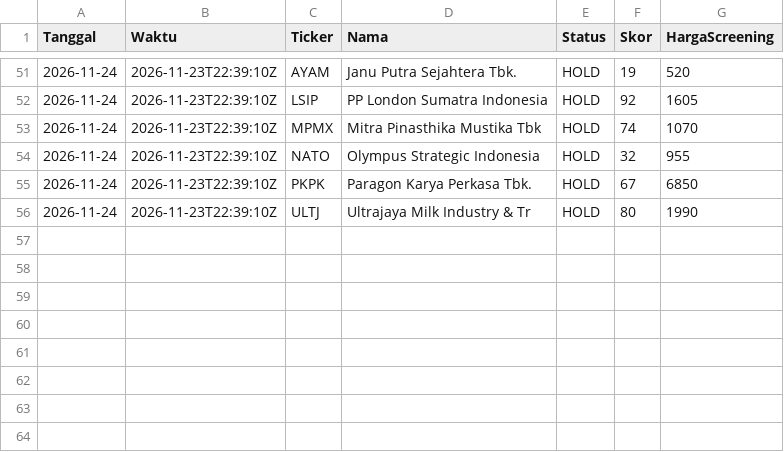
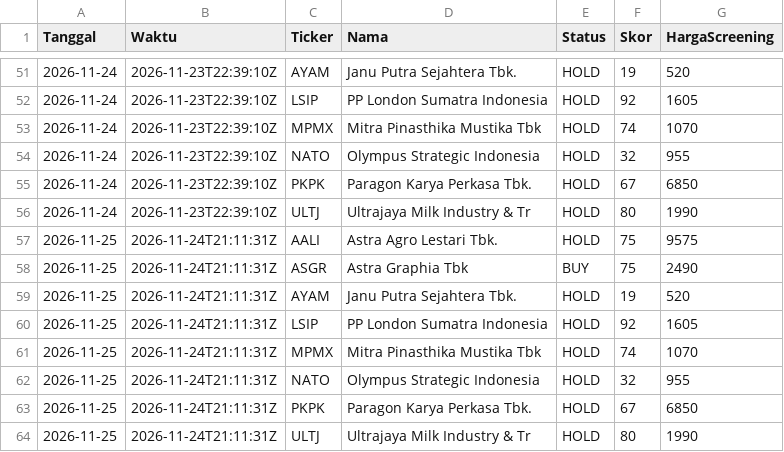
Before and after one commit to 2013tib-droid/Screening-Saham, a CSV file: hasil/riwayat_tren.csv, drawn as a sheet; only a part is shown, gaps mark what is left out.

```diff
--- a/hasil/riwayat_tren.csv
+++ b/hasil/riwayat_tren.csv
@@ -56 +56,9 @@ Tanggal,Waktu,Ticker,Nama,Status,Skor,HargaScreening
 2026-11-24,2026-11-23T22:39:10Z,ULTJ,Ultrajaya Milk Industry & Tr,HOLD,80,1990
+2026-11-25,2026-11-24T21:11:31Z,AALI,Astra Agro Lestari Tbk.,HOLD,75,9575
+2026-11-25,2026-11-24T21:11:31Z,ASGR,Astra Graphia Tbk,BUY,75,2490
+2026-11-25,2026-11-24T21:11:31Z,AYAM,Janu Putra Sejahtera Tbk.,HOLD,19,520
+2026-11-25,2026-11-24T21:11:31Z,LSIP,PP London Sumatra Indonesia ,HOLD,92,1605
+2026-11-25,2026-11-24T21:11:31Z,MPMX,Mitra Pinasthika Mustika Tbk,HOLD,74,1070
+2026-11-25,2026-11-24T21:11:31Z,NATO,Olympus Strategic Indonesia ,HOLD,32,955
+2026-11-25,2026-11-24T21:11:31Z,PKPK,Paragon Karya Perkasa Tbk.,HOLD,67,6850
+2026-11-25,2026-11-24T21:11:31Z,ULTJ,Ultrajaya Milk Industry & Tr,HOLD,80,1990
```
Also changed, not shown: hasil/riwayat_swing.csv, hasil/winrate.csv, 18 other files.
